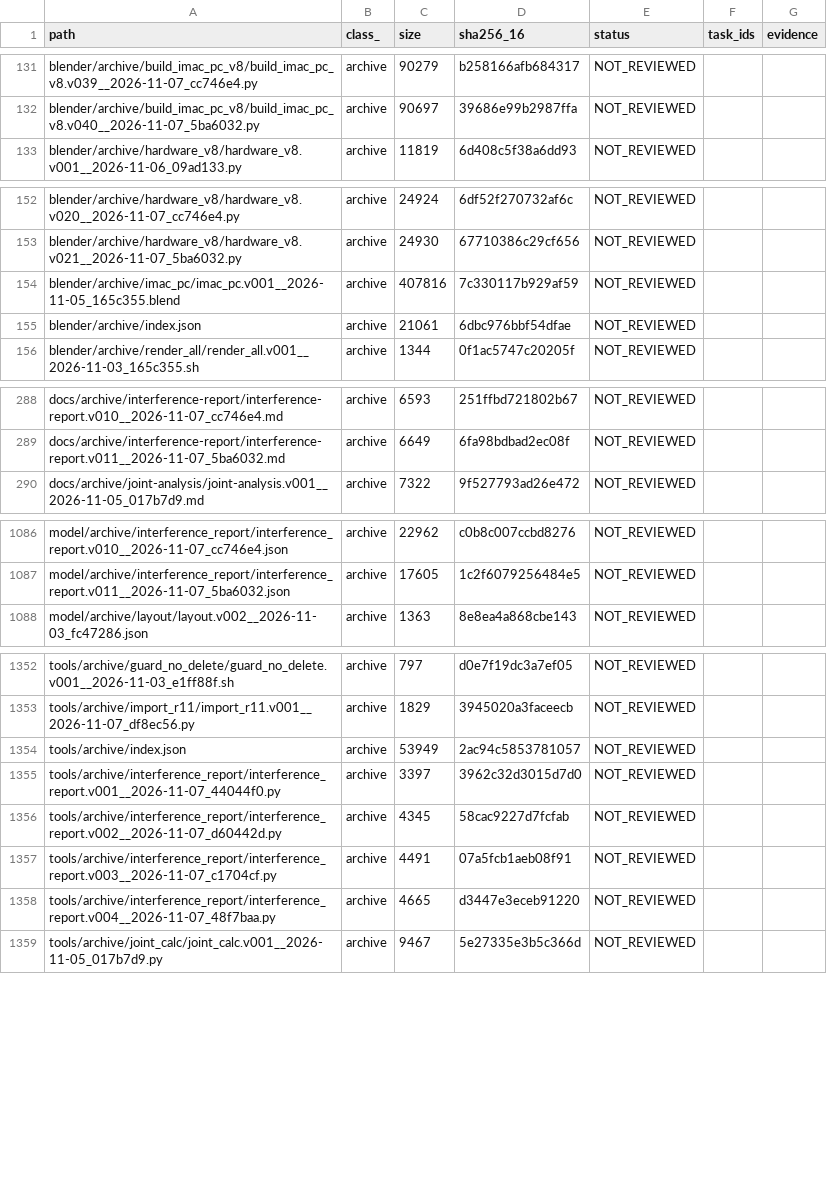
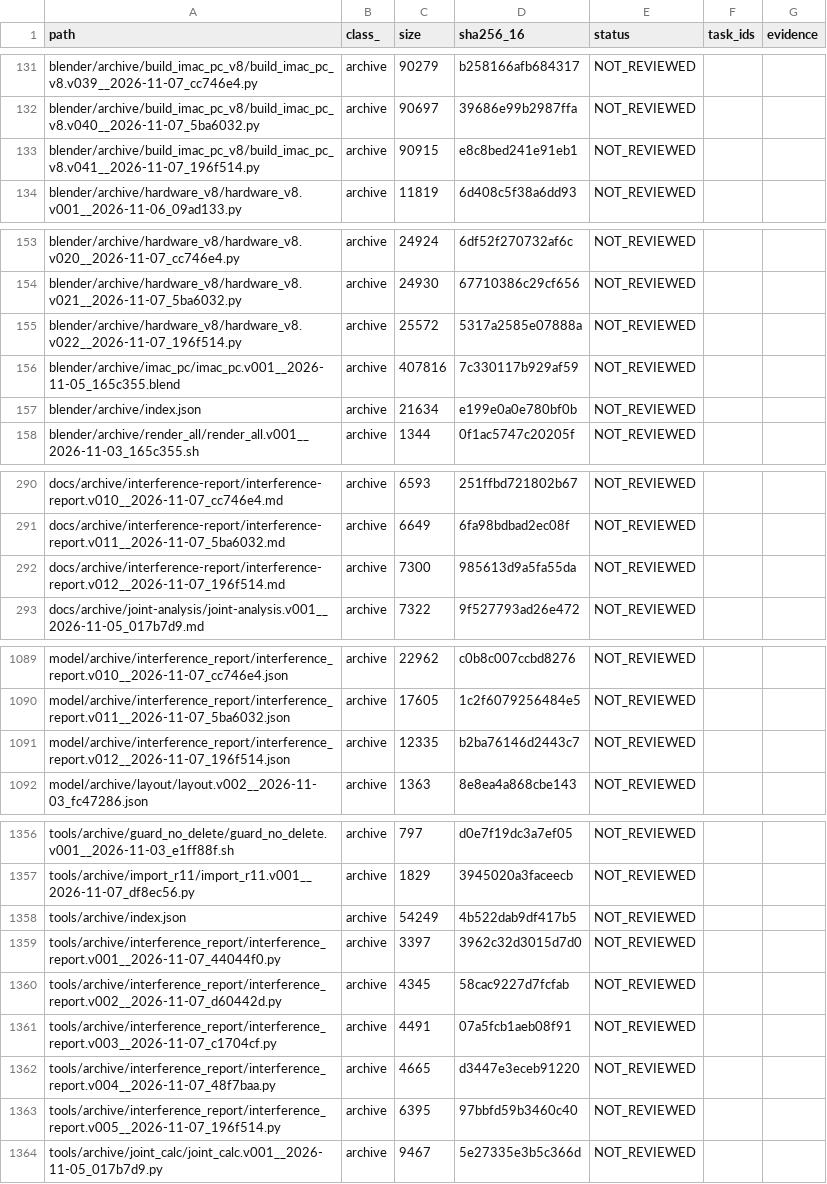
Before and after one commit to mai-ima/imac, a CSV file: audit_control/file_coverage.csv, drawn as a sheet; only a part is shown, gaps mark what is left out; the diff covers the shown part only.

```diff
--- a/audit_control/file_coverage.csv
+++ b/audit_control/file_coverage.csv
@@ -132,2 +132,3 @@ blender/archive/build_imac_pc_v8/build_imac_pc_v8.v039__2026-11-07_cc746e4.py,ar
 blender/archive/build_imac_pc_v8/build_imac_pc_v8.v040__2026-11-07_5ba6032.py,archive,90697,39686e99b2987ffa,NOT_REVIEWED,,
+blender/archive/build_imac_pc_v8/build_imac_pc_v8.v041__2026-11-07_196f514.py,archive,90915,e8c8bed241e91eb1,NOT_REVIEWED,,
 blender/archive/hardware_v8/hardware_v8.v001__2026-11-06_09ad133.py,archive,11819,6d408c5f38a6dd93,NOT_REVIEWED,,
@@ -153,4 +154,5 @@ blender/archive/hardware_v8/hardware_v8.v020__2026-11-07_cc746e4.py,archive,2492
 blender/archive/hardware_v8/hardware_v8.v021__2026-11-07_5ba6032.py,archive,24930,67710386c29cf656,NOT_REVIEWED,,
+blender/archive/hardware_v8/hardware_v8.v022__2026-11-07_196f514.py,archive,25572,5317a2585e07888a,NOT_REVIEWED,,
 blender/archive/imac_pc/imac_pc.v001__2026-11-05_165c355.blend,archive,407816,7c330117b929af59,NOT_REVIEWED,,
-blender/archive/index.json,archive,21061,6dbc976bbf54dfae,NOT_REVIEWED,,
+blender/archive/index.json,archive,21634,e199e0a0e780bf0b,NOT_REVIEWED,,
 blender/archive/render_all/render_all.v001__2026-11-03_165c355.sh,archive,1344,0f1ac5747c20205f,NOT_REVIEWED,,
@@ -289,2 +291,3 @@ docs/archive/interference-report/interference-report.v010__2026-11-07_cc746e4.md
 docs/archive/interference-report/interference-report.v011__2026-11-07_5ba6032.md,archive,6649,6fa98bdbad2ec08f,NOT_REVIEWED,,
+docs/archive/interference-report/interference-report.v012__2026-11-07_196f514.md,archive,7300,985613d9a5fa55da,NOT_REVIEWED,,
 docs/archive/joint-analysis/joint-analysis.v001__2026-11-05_017b7d9.md,archive,7322,9f527793ad26e472,NOT_REVIEWED,,
@@ -1087,2 +1090,3 @@ model/archive/interference_report/interference_report.v010__2026-11-07_cc746e4.j
 model/archive/interference_report/interference_report.v011__2026-11-07_5ba6032.json,archive,17605,1c2f6079256484e5,NOT_REVIEWED,,
+model/archive/interference_report/interference_report.v012__2026-11-07_196f514.json,archive,12335,b2ba76146d2443c7,NOT_REVIEWED,,
 model/archive/layout/layout.v002__2026-11-03_fc47286.json,archive,1363,8e8ea4a868cbe143,NOT_REVIEWED,,
@@ -1353,3 +1357,3 @@ tools/archive/guard_no_delete/guard_no_delete.v001__2026-11-03_e1ff88f.sh,archiv
 tools/archive/import_r11/import_r11.v001__2026-11-07_df8ec56.py,archive,1829,3945020a3faceecb,NOT_REVIEWED,,
-tools/archive/index.json,archive,53949,2ac94c5853781057,NOT_REVIEWED,,
+tools/archive/index.json,archive,54249,4b522dab9df417b5,NOT_REVIEWED,,
 tools/archive/interference_report/interference_report.v001__2026-11-07_44044f0.py,archive,3397,3962c32d3015d7d0,NOT_REVIEWED,,
@@ -1358,2 +1362,3 @@ tools/archive/interference_report/interference_report.v003__2026-11-07_c1704cf.p
 tools/archive/interference_report/interference_report.v004__2026-11-07_48f7baa.py,archive,4665,d3447e3eceb91220,NOT_REVIEWED,,
+tools/archive/interference_report/interference_report.v005__2026-11-07_196f514.py,archive,6395,97bbfd59b3460c40,NOT_REVIEWED,,
 tools/archive/joint_calc/joint_calc.v001__2026-11-05_017b7d9.py,archive,9467,5e27335e3b5c366d,NOT_REVIEWED,,
```
Also changed, not shown: 22 edited cells elsewhere in this file, 18 other files.
